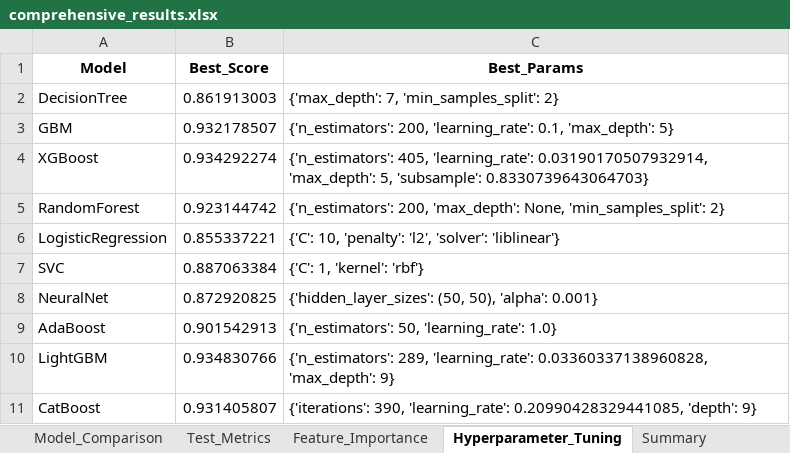
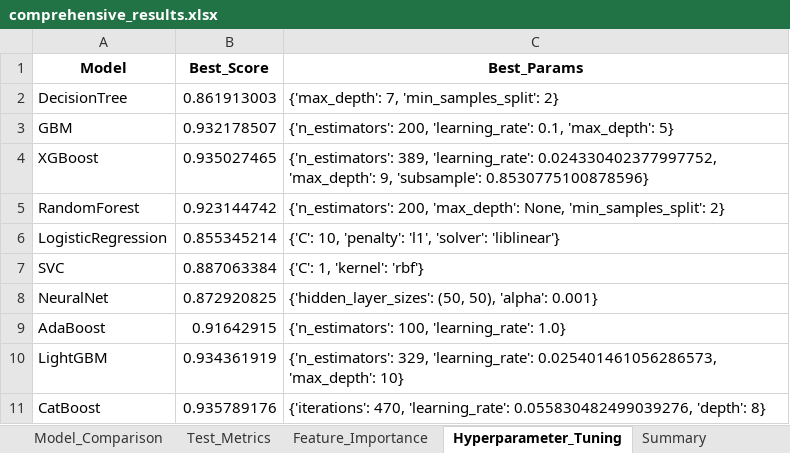
Before and after one commit to koriebruh/CHURN-JOURNAL, an Excel workbook: rill_final_enhanced/comprehensive_results.xlsx, sheet Hyperparameter_Tuning, drawn as a sheet; values as stored, in another font and other column widths than the file's, no borders; the diff names each change by its address in the sheet, - before the commit and + after, or states it on an @@ line.

```diff
--- a/rill_final_enhanced/comprehensive_results.xlsx (sheet Hyperparameter_Tuning)
+++ b/rill_final_enhanced/comprehensive_results.xlsx (sheet Hyperparameter_Tuning)
-B4 (Best_Score): 0.934292274
+B4 (Best_Score): 0.935027465
-C4 (Best_Params): {'n_estimators': 405, 'learning_rate': 0.03190170507932914, 'max_depth': 5, 'subsample': 0.8330739643064703}
+C4 (Best_Params): {'n_estimators': 389, 'learning_rate': 0.024330402377997752, 'max_depth': 9, 'subsample': 0.8530775100878596}
-B6 (Best_Score): 0.855337221
+B6 (Best_Score): 0.855345214
-C6 (Best_Params): …10, 'penalty': 'l2', 'solver': 'liblinear'}
+C6 (Best_Params): …10, 'penalty': 'l1', 'solver': 'liblinear'}
-B9 (Best_Score): 0.901542913
+B9 (Best_Score): 0.91642915
-C9 (Best_Params): {'n_estimators': 50, 'learning_rate': 1.0}
+C9 (Best_Params): {'n_estimators': 100, 'learning_rate': 1.0}
-B10 (Best_Score): 0.934830766
+B10 (Best_Score): 0.934361919
-C10 (Best_Params): {'n_estimators': 289, 'learning_rate': 0.03360337138960828, 'max_depth': 9}
+C10 (Best_Params): {'n_estimators': 329, 'learning_rate': 0.025401461056286573, 'max_depth': 10}
-B11 (Best_Score): 0.931405807
+B11 (Best_Score): 0.935789176
-C11 (Best_Params): {'iterations': 390, 'learning_rate': 0.20990428329441085, 'depth': 9}
+C11 (Best_Params): {'iterations': 470, 'learning_rate': 0.055830482499039276, 'depth': 8}
```
Also changed, not shown: sheet Feature_Importance, sheet Model_Comparison, sheet Summary, sheet Test_Metrics, 19 other files.
